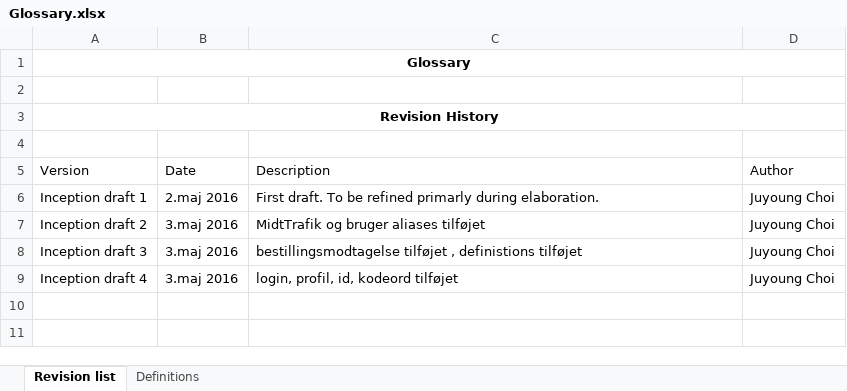
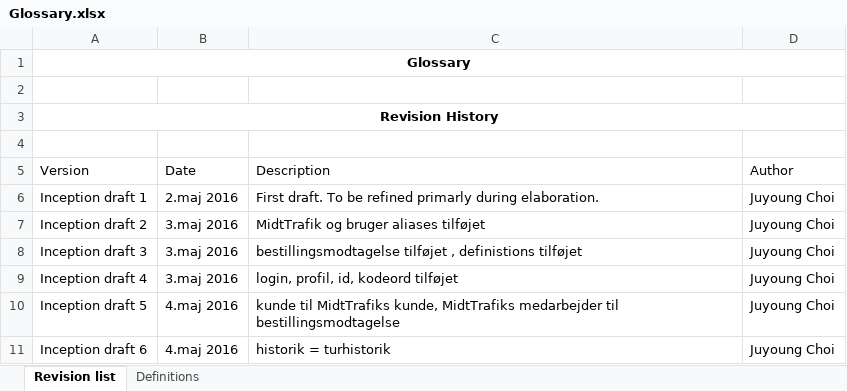
Before and after one commit to unicojoyhug/flextur_1yearsProject, an Excel workbook: Analysis/Glossary.xlsx, sheet Revision list, drawn as a sheet; values as stored, in another font and other column widths than the file's, no borders; table styles not drawn; the diff names each change by its address in the sheet, - before the commit and + after, or states it on an @@ line.

Commit message:
Glossary, Usecase liste added

```diff
--- a/Analysis/Glossary.xlsx (sheet Revision list)
+++ b/Analysis/Glossary.xlsx (sheet Revision list)
+row 10: Inception draft 5 | 4.maj 2016 | kunde til MidtTrafiks kunde, MidtTrafiks medarbejder til bestillingsmodtagelse | Juyoung Choi
+row 11: Inception draft 6 | 4.maj 2016 | historik = turhistorik | Juyoung Choi
```
Also changed, not shown: sheet Definitions, 2 other files.
